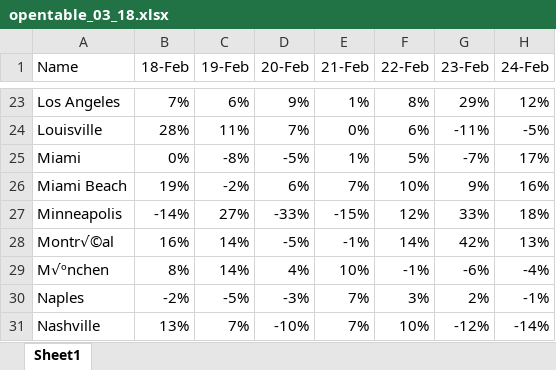
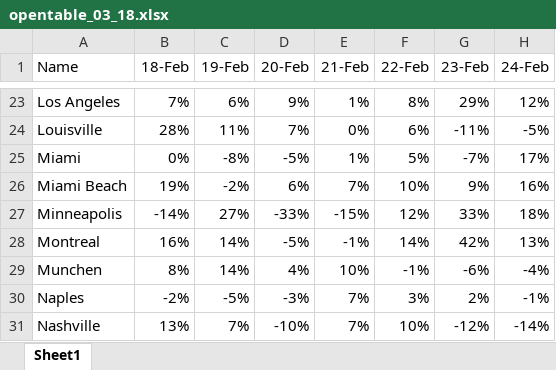
Before and after one commit to johntomczak/corona_da, an Excel workbook: opentable_03_18.xlsx, sheet Sheet1, drawn as a sheet; only a part is shown, gaps mark what is left out; values as stored, in another font and other column widths than the file's, no borders; the diff names each change by its address in the sheet, - before the commit and + after, or states it on an @@ line.

Commit message:
why does OT hate m

```diff
--- a/opentable_03_18.xlsx (sheet Sheet1)
+++ b/opentable_03_18.xlsx (sheet Sheet1)
-A28 (Name): Montr√©al
+A28 (Name): Montreal
-A29 (Name): M√ºnchen
+A29 (Name): Munchen
```
